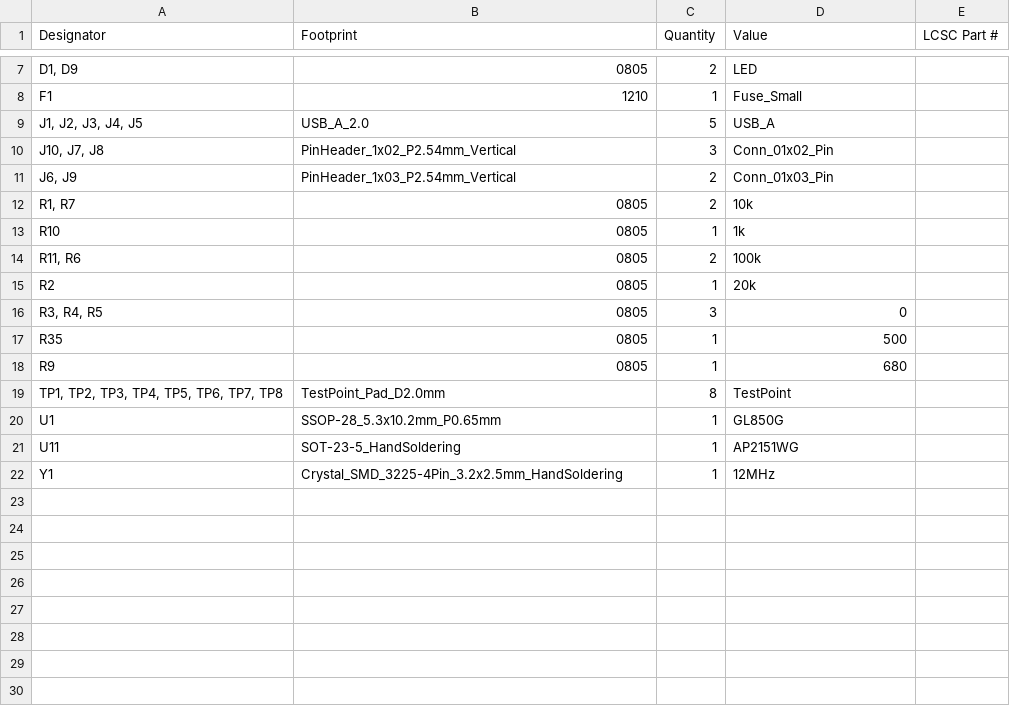
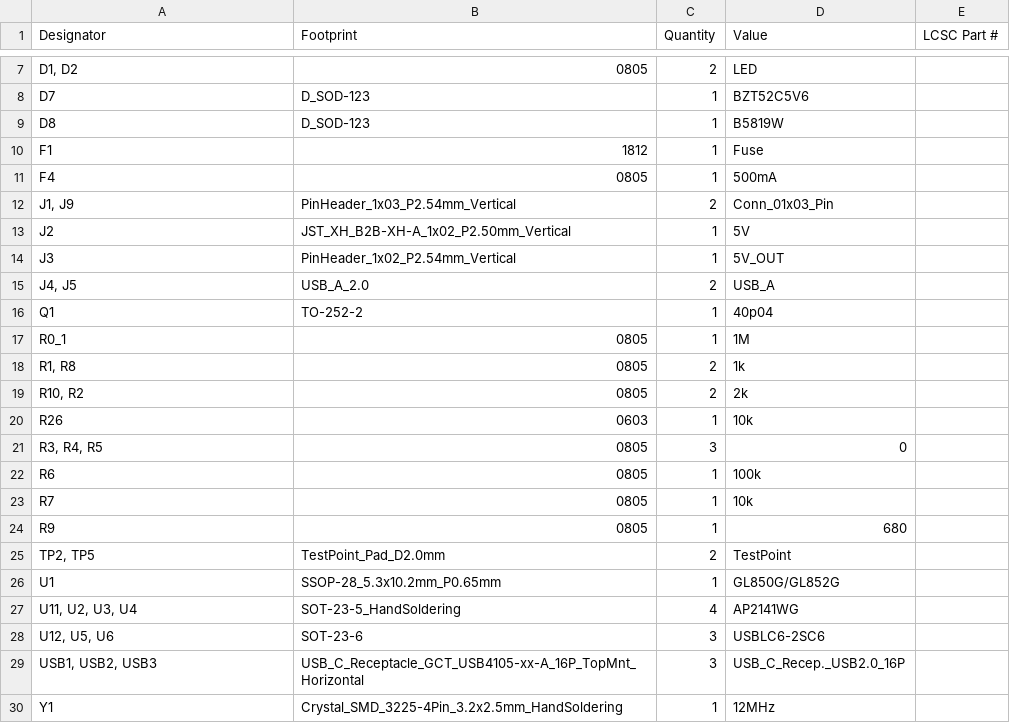
Before and after one commit to TheStelmach/GL850G_USB_Hub, a CSV file: production/bom.csv, drawn as a sheet; only a part is shown, gaps mark what is left out; removed rows and columns are numbered as before the commit, all else as after; the diff covers the shown part only; the diff names each change by its address in the sheet, - before the commit and + after, or states it on an @@ line.

```diff
--- a/production/bom.csv
+++ b/production/bom.csv
-A7 (Designator): D1, D9
+A7 (Designator): D1, D2
+row 8: D7 | D_SOD-123 | 1 | BZT52C5V6
+row 9: D8 | D_SOD-123 | 1 | B5819W
-B10 (Footprint): 1210
+B10 (Footprint): 1812
-D10 (Value): Fuse_Small
+D10 (Value): Fuse
-row 9: J1, J2, J3, J4, J5 | USB_A_2.0 | 5 | USB_A
-row 10: J10, J7, J8 | PinHeader_1x02_P2.54mm_Vertical | 3 | Conn_01x02_Pin
+row 11: F4 | 0805 | 1 | 500mA
-A12 (Designator): J6, J9
+A12 (Designator): J1, J9
-row 12: R1, R7 | 0805 | 2 | 10k
+row 13: J2 | JST_XH_B2B-XH-A_1x02_P2.50mm_Vertical | 1 | 5V
+row 14: J3 | PinHeader_1x02_P2.54mm_Vertical | 1 | 5V_OUT
+row 15: J4, J5 | USB_A_2.0 | 2 | USB_A
+row 16: Q1 | TO-252-2 | 1 | 40p04
-A17 (Designator): R10
+A17 (Designator): R0_1
-D17 (Value): 1k
+D17 (Value): 1M
-A18 (Designator): R11, R6
+A18 (Designator): R1, R8
-D18 (Value): 100k
+D18 (Value): 1k
-row 15: R2 | 0805 | 1 | 20k
+row 19: R10, R2 | 0805 | 2 | 2k
+row 20: R26 | 0603 | 1 | 10k
-A22 (Designator): R35
+A22 (Designator): R6
-D22 (Value): 500
+D22 (Value): 100k
+row 23: R7 | 0805 | 1 | 10k
-A25 (Designator): TP1, TP2, TP3, TP4, TP5, TP6, TP7, TP8
+A25 (Designator): TP2, TP5
-C25 (Quantity): 8
+C25 (Quantity): 2
-D26 (Value): GL850G
+D26 (Value): GL850G/GL852G
-row 21: U11 | SOT-23-5_HandSoldering | 1 | AP2151WG
+row 27: U11, U2, U3, U4 | SOT-23-5_HandSoldering | 4 | AP2141WG
+row 28: U12, U5, U6 | SOT-23-6 | 3 | USBLC6-2SC6
+row 29: USB1, USB2, USB3 | USB_C_Receptacle_GCT_USB4105-xx-A_16P_TopMnt_Horizontal | 3 | USB_C_Recep._USB2.0_16P
```
Also changed, not shown: 1 added row, 1 removed row and 4 edited cells elsewhere in this file, production/designators.csv, production/positions.csv, 18 other files.
